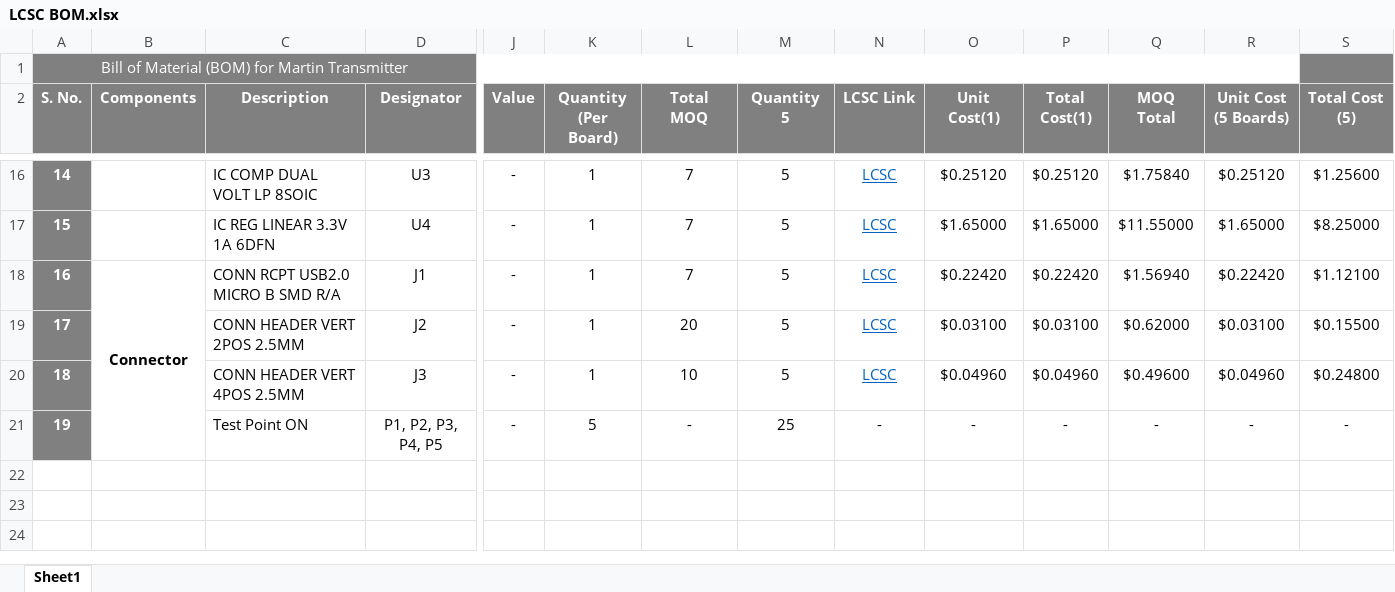
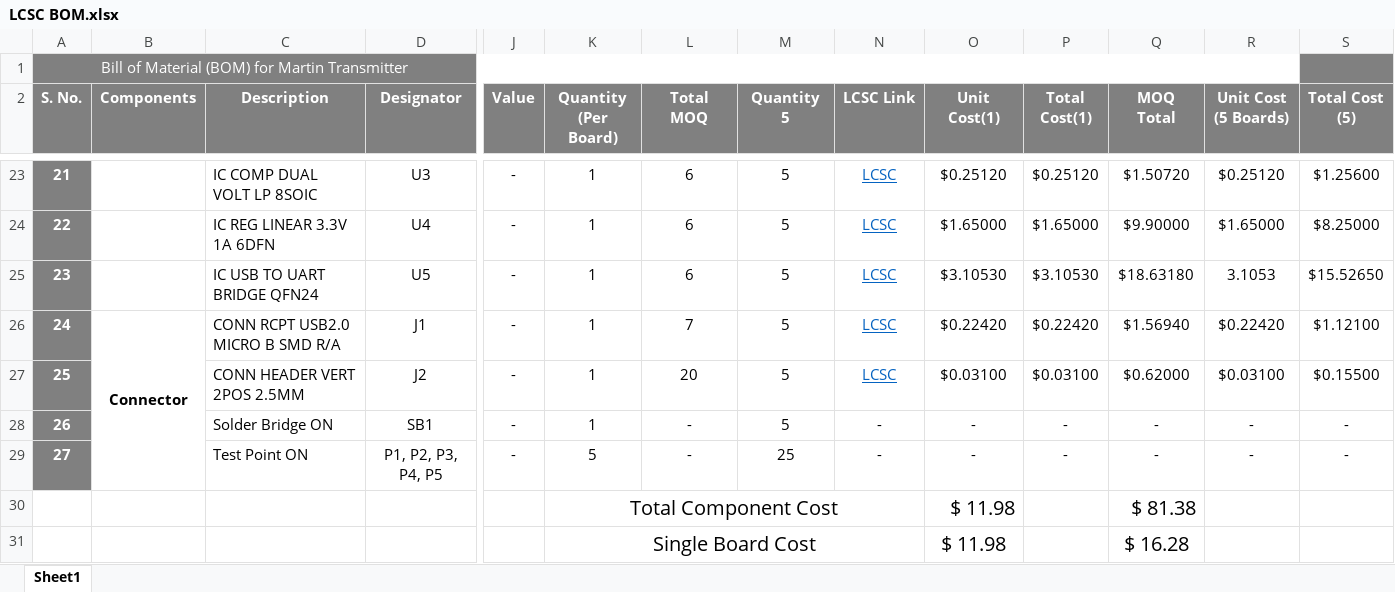
Before and after one commit to eSpark-Backup/shocksensor-george, an Excel workbook: Hardware-Designing/Deliverables/BOM/LCSC BOM.xlsx, sheet Sheet1, drawn as a sheet; only a part is shown, gaps mark what is left out; values as stored, in another font and other column widths than the file's, no borders; conditional formats not drawn; removed rows and columns are numbered as before the commit, all else as after; rows hold the shown columns only; the diff covers the shown part only; the diff names each change by its address in the sheet, - before the commit and + after, or states it on an @@ line.

Commit message:
Updated BOM LCSC Or Digikey

```diff
--- a/Hardware-Designing/Deliverables/BOM/LCSC BOM.xlsx (sheet Sheet1)
+++ b/Hardware-Designing/Deliverables/BOM/LCSC BOM.xlsx (sheet Sheet1)
@@ column A (S. No.) renumbered between rows 5 and 29 @@
-L23:L24 (Total MOQ): 7
+L23:L24 (Total MOQ): 6
-Q23 (MOQ Total): $1.75840
+Q23 (MOQ Total): $1.50720
-Q24 (MOQ Total): $11.55000
+Q24 (MOQ Total): $9.90000
+row 25: 23 |  | IC USB TO UART BRIDGE QFN24 | U5 | - | 1 | 6 | 5 | LCSC | $3.10530 | $3.10530 | $18.63180 | 3.1053 | $15.52650
-row 20: 18 |  | CONN HEADER VERT 4POS 2.5MM | J3 | - | 1 | 10 | 5 | LCSC | $0.04960 | $0.04960 | $0.49600 | $0.04960 | $0.24800
+row 28: 26 |  | Solder Bridge ON | SB1 | - | 1 | - | 5 | - | - | - | - | - | -
+row 30:  |  |  |  |  | Total Component Cost |  |  |  | $ 11.98 |  | $ 81.38
+row 31:  |  |  |  |  | Single Board Cost |  |  |  | $ 11.98 |  | $ 16.28
```
Also changed, not shown: 8 added rows, 1 removed row, 45 edited cells, cell formats and merged cells elsewhere in this sheet, formulas that keep their value, Hardware-Designing/Deliverables/BOM/Digikey BOM.xlsx, 3 other files.
